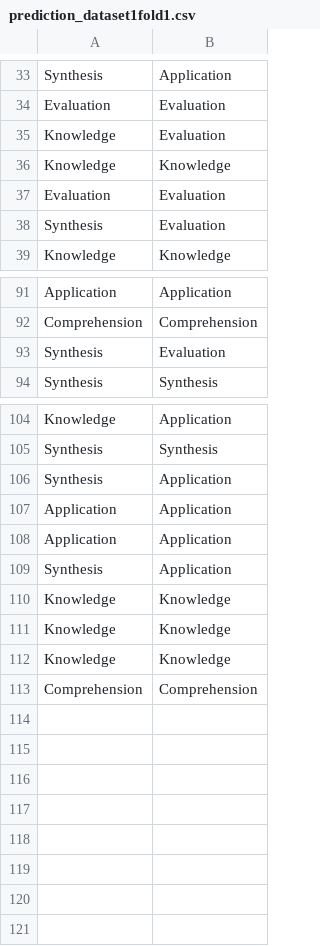
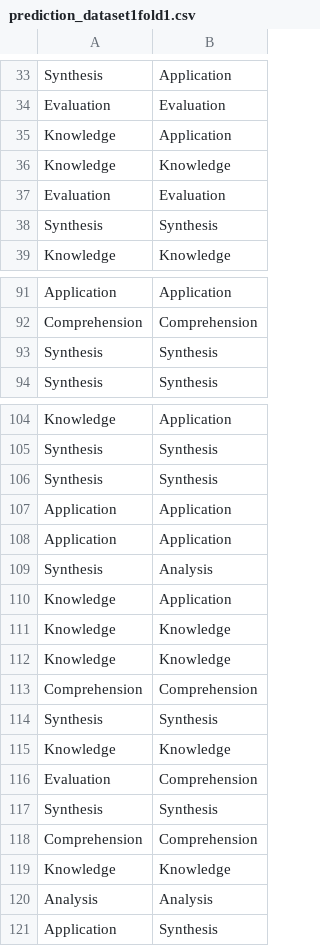
Before and after one commit to macabdul9/BloomNet, a CSV file: Results/model/fold1/prediction_dataset1fold1.csv (was Results/bloomnet-final/fold1/prediction_dataset1fold1.csv), drawn as a sheet; only a part is shown, gaps mark what is left out; the diff covers the shown part only.

```diff
--- a/Results/bloomnet-final/fold1/prediction_dataset1fold1.csv
+++ b/Results/model/fold1/prediction_dataset1fold1.csv
@@ -34,6 +34,6 @@ Synthesis,Application
 Evaluation,Evaluation
-Knowledge,Evaluation
+Knowledge,Application
 Knowledge,Knowledge
 Evaluation,Evaluation
-Synthesis,Evaluation
+Synthesis,Synthesis
 Knowledge,Knowledge
@@ -92,3 +92,3 @@ Application,Application
 Comprehension,Comprehension
-Synthesis,Evaluation
+Synthesis,Synthesis
 Synthesis,Synthesis
@@ -105,7 +105,7 @@ Knowledge,Application
 Synthesis,Synthesis
-Synthesis,Application
+Synthesis,Synthesis
 Application,Application
 Application,Application
-Synthesis,Application
-Knowledge,Knowledge
+Synthesis,Analysis
+Knowledge,Application
 Knowledge,Knowledge
@@ -113 +113,9 @@ Knowledge,Knowledge
 Comprehension,Comprehension
+Synthesis,Synthesis
+Knowledge,Knowledge
+Evaluation,Comprehension
+Synthesis,Synthesis
+Comprehension,Comprehension
+Knowledge,Knowledge
+Analysis,Analysis
+Application,Synthesis
```
Also changed, not shown: 2 added rows, 2 removed rows and 6 edited cells elsewhere in this file, Results/model/fold0/prediction_dataset1fold0.csv, Results/model/fold1/prediction_dataset2fold1.csv, 33 other files.
